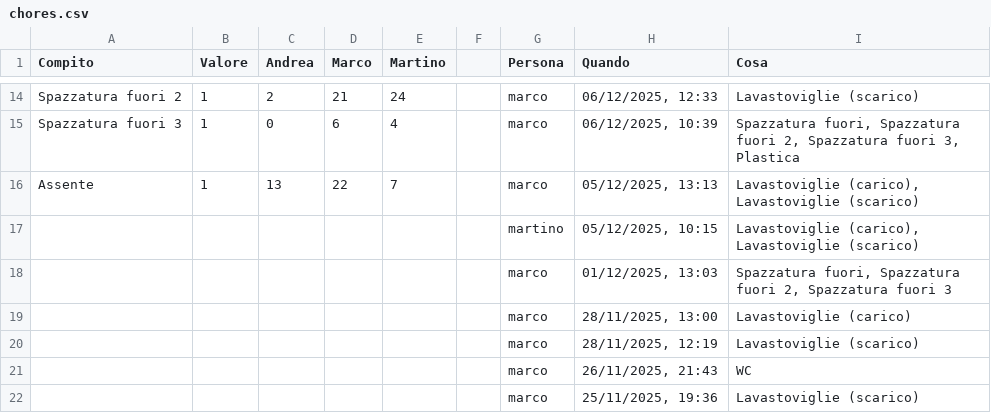
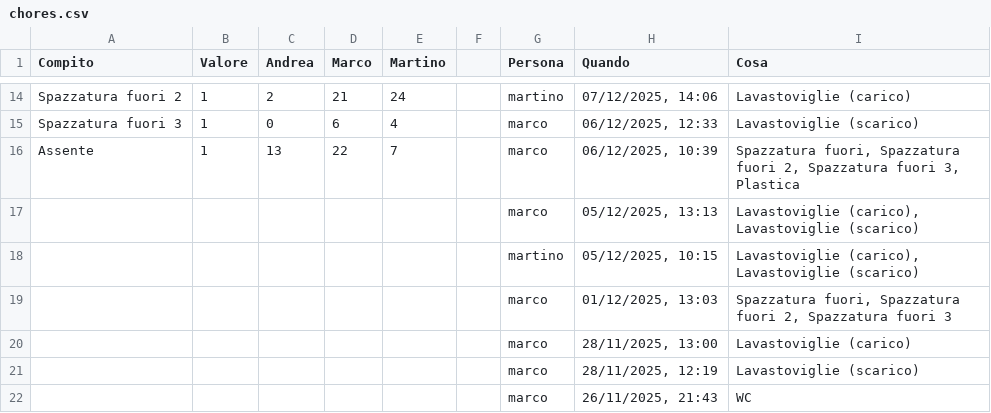
Before and after one commit to BertrandPouget/litpii, a CSV file: data/chores.csv, drawn as a sheet; only a part is shown, gaps mark what is left out; the shorter side is filled out with more unchanged rows; the diff covers the shown part only; the diff names each change by its address in the sheet, - before the commit and + after, or states it on an @@ line.

Commit message:
Update chores for marco

```diff
--- a/data/chores.csv
+++ b/data/chores.csv
-G14 (Persona): marco
+G14 (Persona): martino
-H14 (Quando): 06/12/2025, 12:33
+H14 (Quando): 07/12/2025, 14:06
-I14 (Cosa): Lavastoviglie (scarico)
+I14 (Cosa): Lavastoviglie (carico)
-H15 (Quando): 06/12/2025, 10:39
+H15 (Quando): 06/12/2025, 12:33
-I15 (Cosa): Spazzatura fuori, Spazzatura fuori 2, Spazzatura fuori 3, Plastica
+I15 (Cosa): Lavastoviglie (scarico)
-H16 (Quando): 05/12/2025, 13:13
+H16 (Quando): 06/12/2025, 10:39
-I16 (Cosa): Lavastoviglie (carico), Lavastoviglie (scarico)
+I16 (Cosa): Spazzatura fuori, Spazzatura fuori 2, Spazzatura fuori 3, Plastica
+row 17:  |  |  |  |  |  | marco | 05/12/2025, 13:13 | Lavastoviglie (carico), Lavastoviglie (scarico)
```
Also changed, not shown: 31 edited cells elsewhere in this file.
